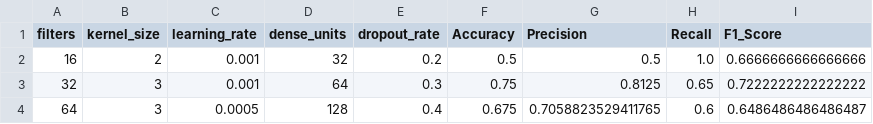
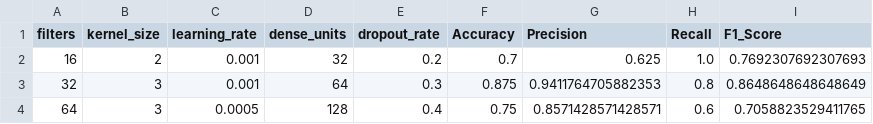
Before and after one commit to sagnik1-patra/Food-Delivery-Time, a CSV file: cnn_hyperparameter_tuning_results.csv, drawn as a sheet.

```diff
--- a/cnn_hyperparameter_tuning_results.csv
+++ b/cnn_hyperparameter_tuning_results.csv
@@ -1,4 +1,4 @@
 filters,kernel_size,learning_rate,dense_units,dropout_rate,Accuracy,Precision,Recall,F1_Score
-16,2,0.001,32,0.2,0.5,0.5,1.0,0.6666666666666666
-32,3,0.001,64,0.3,0.75,0.8125,0.65,0.7222222222222222
-64,3,0.0005,128,0.4,0.675,0.7058823529411765,0.6,0.6486486486486487
+16,2,0.001,32,0.2,0.7,0.625,1.0,0.7692307692307693
+32,3,0.001,64,0.3,0.875,0.9411764705882353,0.8,0.8648648648648649
+64,3,0.0005,128,0.4,0.75,0.8571428571428571,0.6,0.7058823529411765
```
Also changed, not shown: cnn_cross_validation_results.csv, cnn_predictions.csv, 11 other files.
